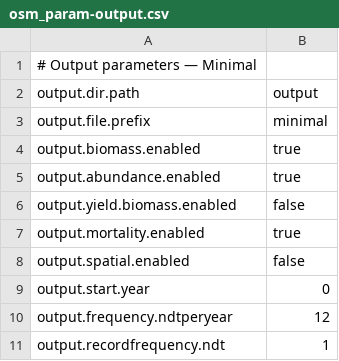
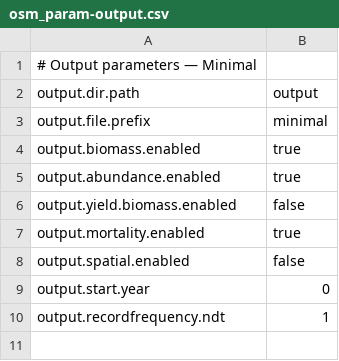
Before and after one commit to razinkele/osmopy, a CSV file: data/minimal/osm_param-output.csv, drawn as a sheet.

```diff
--- a/data/minimal/osm_param-output.csv
+++ b/data/minimal/osm_param-output.csv
@@ -9,3 +9,2 @@ output.spatial.enabled ; false
 output.start.year ; 0
-output.frequency.ndtperyear ; 12
 output.recordfrequency.ndt ; 1
```
Also changed, not shown: data/eec/osm_param-output.csv, 1 other file.
